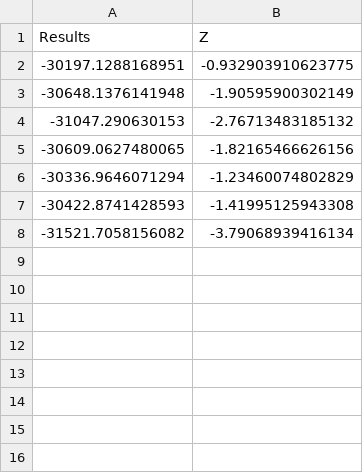
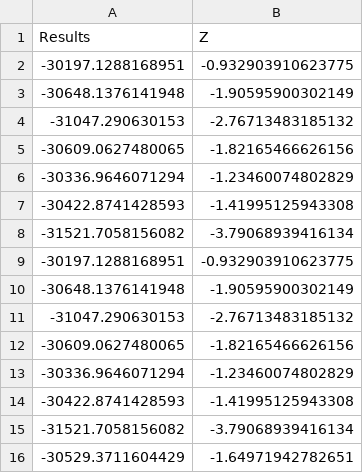
Before and after one commit to AkthemRehab/BFDD, a CSV file: Results-DF/data.csv, drawn as a sheet; the diff names each change by its address in the sheet, - before the commit and + after, or states it on an @@ line.

Commit message:
update Results-DF

```diff
--- a/Results-DF/data.csv
+++ b/Results-DF/data.csv
+row 9: -30197.1288168951 | -0.932903910623775
+row 10: -30648.1376141948 | -1.90595900302149
+row 11: -31047.290630153 | -2.76713483185132
+row 12: -30609.0627480065 | -1.82165466626156
+row 13: -30336.9646071294 | -1.23460074802829
+row 14: -30422.8741428593 | -1.41995125943308
+row 15: -31521.7058156082 | -3.79068939416134
+row 16: -30529.3711604429 | -1.64971942782651
```
Also changed, not shown: 3 other files.
